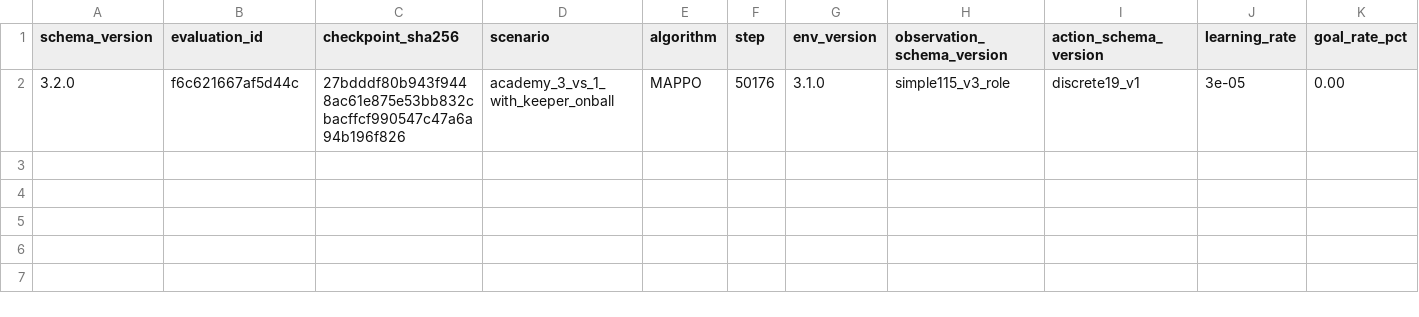
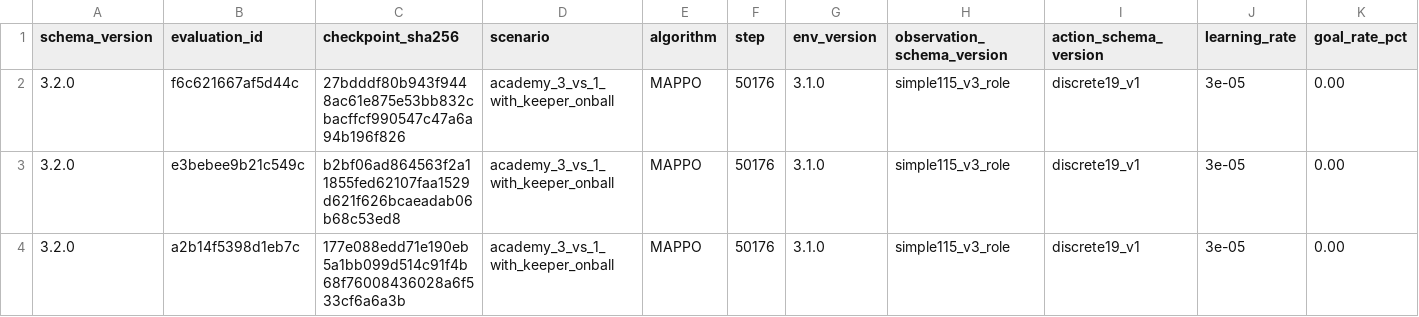
Before and after one commit to natnakem-cyb/GMN-Football-3-main, a CSV file: runs/mappo_academy_3_vs_1_with_keeper_onball_seed123_full/eval_progress.csv, drawn as a sheet; only a part is shown; rows hold the shown columns only; the diff names each change by its address in the sheet, - before the commit and + after, or states it on an @@ line.

Commit message:
Add mix-script evaluation artifacts and findings
- Run pure-π eval (ONBALL-pi, 20 eps/seed, deterministic) on mix-script
  checkpoints at 15k and 50k for seeds 42, 123, 7, 999
- Document results in MIXSCRIPT_FINDINGS.md
- Both primary and secondary pre-registered criteria FAIL:
  * Primary (>=3/4 seeds exceed baseline+0.50pp): 2/4 at 15k, 1/4 at 50k
  * Secondary (>=2/4 seeds with pass_completed+shot): 1/4 at 15k, 0/4 at 50k
- Seed 123 is the only consistent improver; other seeds revert to baseline
  or below after scripting is removed
- Update run manifests and eval_progress.csv for mix-script experiments

```diff
--- a/runs/mappo_academy_3_vs_1_with_keeper_onball_seed123_full/eval_progress.csv
+++ b/runs/mappo_academy_3_vs_1_with_keeper_onball_seed123_full/eval_progress.csv
+row 3: 3.2.0 | e3bebee9b21c549c | b2bf06ad864563f2a11855fed62107faa1529d621f626bcaeadab06b68c53ed8 | academy_3_vs_1_with_keeper_onball | MAPPO | 50176 | 3.1.0 | simple115_v3_role | discrete19_v1 | 3e-05 | 0.00
+row 4: 3.2.0 | a2b14f5398d1eb7c | 177e088edd71e190eb5a1bb099d514c91f4b68f76008436028a6f533cf6a6a3b | academy_3_vs_1_with_keeper_onball | MAPPO | 50176 | 3.1.0 | simple115_v3_role | discrete19_v1 | 3e-05 | 0.00
```
Also changed, not shown: runs/mappo_academy_3_vs_1_with_keeper_onball_seed42_full/eval_progress.csv, runs/mappo_academy_3_vs_1_with_keeper_onball_seed7_full/eval_progress.csv, 14 other files.
